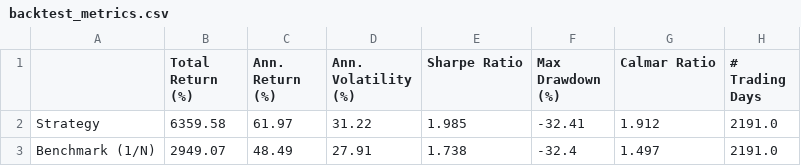
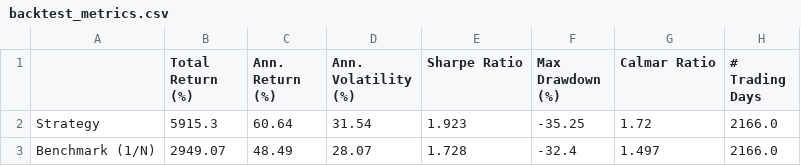
Before and after one commit to bilgehantekin/markowitz-sector-rotation, a CSV file: data/backtest_metrics.csv, drawn as a sheet.

```diff
--- a/data/backtest_metrics.csv
+++ b/data/backtest_metrics.csv
@@ -1,3 +1,3 @@
 ,Total Return (%),Ann. Return (%),Ann. Volatility (%),Sharpe Ratio,Max Drawdown (%),Calmar Ratio,# Trading Days
-Strategy,6359.58,61.97,31.22,1.985,-32.41,1.912,2191.0
-Benchmark (1/N),2949.07,48.49,27.91,1.738,-32.4,1.497,2191.0
+Strategy,5915.3,60.64,31.54,1.923,-35.25,1.72,2166.0
+Benchmark (1/N),2949.07,48.49,28.07,1.728,-32.4,1.497,2166.0
```
Also changed, not shown: data/macro_data.csv, 17 other files.
